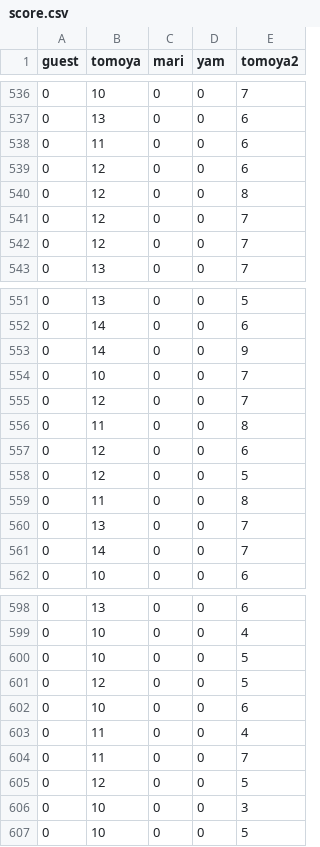
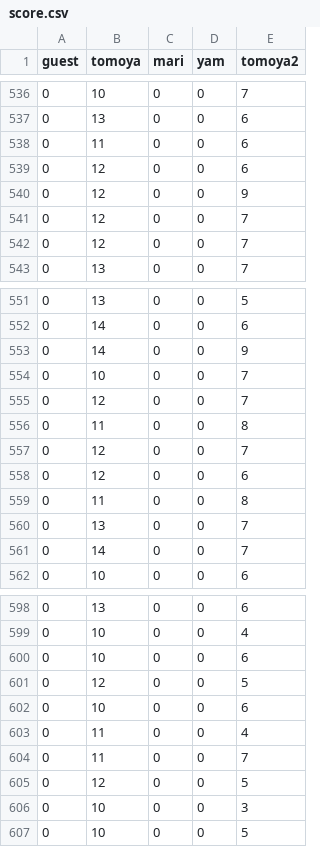
Before and after one commit to tomfook/chugakueigo, a CSV file: data/score.csv, drawn as a sheet; only a part is shown, gaps mark what is left out; removed rows and columns are numbered as before the commit, all else as after; the diff covers the shown part only; the diff names each change by its address in the sheet, - before the commit and + after, or states it on an @@ line.

```diff
--- a/data/score.csv
+++ b/data/score.csv
-row 540: 0 | 12 | 0 | 0 | 8
+row 540: 0 | 12 | 0 | 0 | 9
+row 557: 0 | 12 | 0 | 0 | 7
-row 558: 0 | 12 | 0 | 0 | 5
-row 600: 0 | 10 | 0 | 0 | 5
+row 600: 0 | 10 | 0 | 0 | 6
```
Also changed, not shown: 12 added rows, 12 removed rows and 3 edited cells elsewhere in this file, 4 other files.
